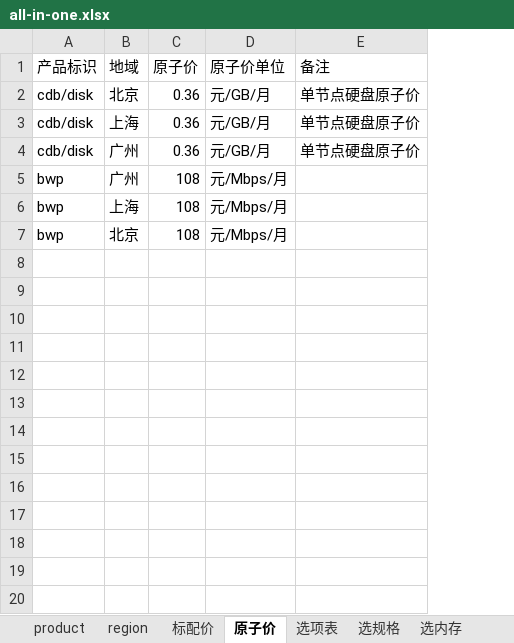
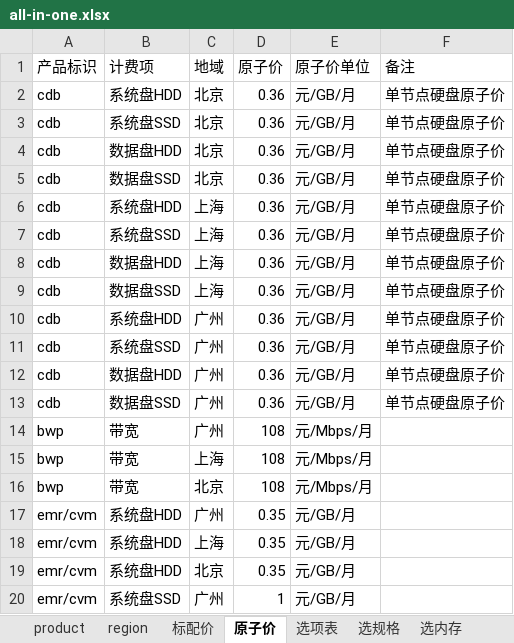
Before and after one commit to chen56/qcloud-price, an Excel workbook: data/all-in-one.xlsx, sheet 原子价, drawn as a sheet; only a part is shown; values as stored, in another font and other column widths than the file's, no borders; table styles not drawn; addresses are those after the commit; the diff covers the shown part only; the diff names each change by its address in the sheet, - before the commit and + after, or states it on an @@ line.

Commit message:
data/all-in-one.xlsx: 抽象出计费项

```diff
--- a/data/all-in-one.xlsx (sheet 原子价)
+++ b/data/all-in-one.xlsx (sheet 原子价)
+column B (计费项), row 2: 系统盘HDD; row 6: 系统盘HDD; row 10: 系统盘HDD; rows 14-16: all 带宽
-A2 (产品标识): cdb/disk
+A2 (产品标识): cdb
+row 3: cdb | 系统盘SSD | 北京 | 0.36 | 元/GB/月 | 单节点硬盘原子价
+row 4: cdb | 数据盘HDD | 北京 | 0.36 | 元/GB/月 | 单节点硬盘原子价
+row 5: cdb | 数据盘SSD | 北京 | 0.36 | 元/GB/月 | 单节点硬盘原子价
-A6 (产品标识): cdb/disk
+A6 (产品标识): cdb
+row 7: cdb | 系统盘SSD | 上海 | 0.36 | 元/GB/月 | 单节点硬盘原子价
+row 8: cdb | 数据盘HDD | 上海 | 0.36 | 元/GB/月 | 单节点硬盘原子价
+row 9: cdb | 数据盘SSD | 上海 | 0.36 | 元/GB/月 | 单节点硬盘原子价
-A10 (产品标识): cdb/disk
+A10 (产品标识): cdb
+row 11: cdb | 系统盘SSD | 广州 | 0.36 | 元/GB/月 | 单节点硬盘原子价
+row 12: cdb | 数据盘HDD | 广州 | 0.36 | 元/GB/月 | 单节点硬盘原子价
+row 13: cdb | 数据盘SSD | 广州 | 0.36 | 元/GB/月 | 单节点硬盘原子价
+row 17: emr/cvm | 系统盘HDD | 广州 | 0.35 | 元/GB/月
+row 18: emr/cvm | 系统盘HDD | 上海 | 0.35 | 元/GB/月
+row 19: emr/cvm | 系统盘HDD | 北京 | 0.35 | 元/GB/月
+row 20: emr/cvm | 系统盘SSD | 广州 | 1 | 元/GB/月
```
Also changed, not shown: 20 added rows elsewhere in this sheet, other sheet tabs, 1 other file.
